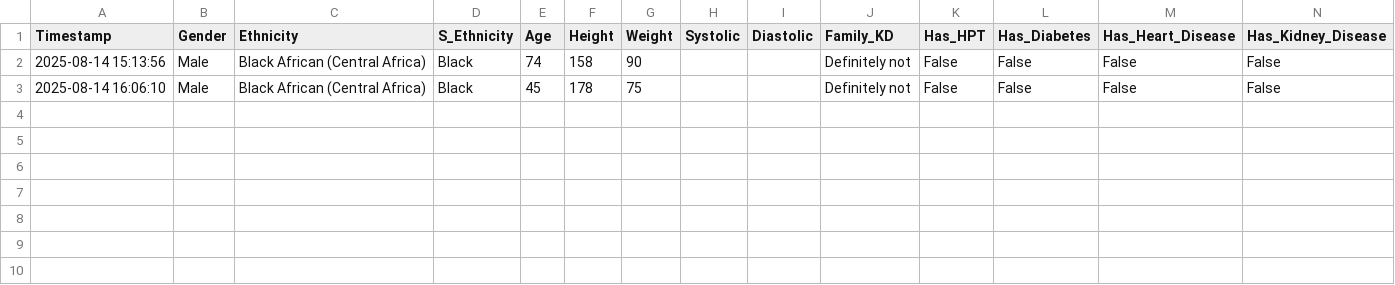
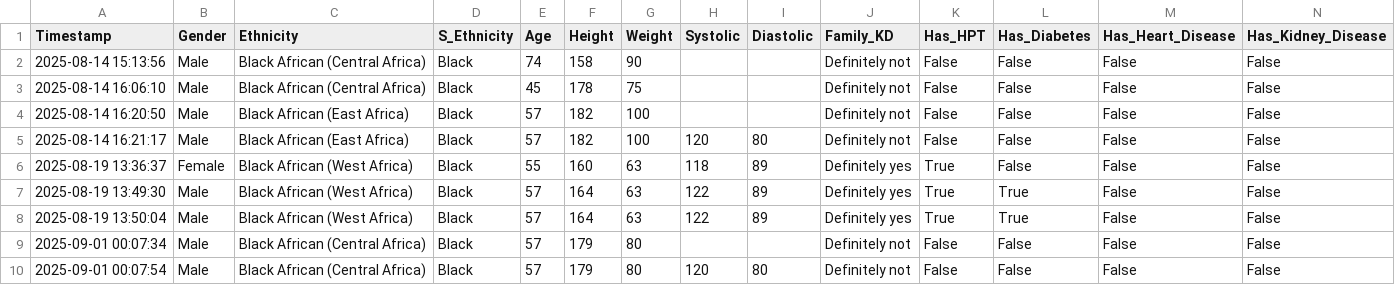
Before and after one commit to edwardbensa/hidden-ckd, a CSV file: app/responses.csv, drawn as a sheet; only a part is shown; rows hold the shown columns only; the diff names each change by its address in the sheet, - before the commit and + after, or states it on an @@ line.

```diff
--- a/app/responses.csv
+++ b/app/responses.csv
+row 4: 2025-08-14 16:20:50 | Male | Black African (East Africa) | Black | 57 | 182 | 100 |  |  | Definitely not | False | False | False | False
+row 5: 2025-08-14 16:21:17 | Male | Black African (East Africa) | Black | 57 | 182 | 100 | 120 | 80 | Definitely not | False | False | False | False
+row 6: 2025-08-19 13:36:37 | Female | Black African (West Africa) | Black | 55 | 160 | 63 | 118 | 89 | Definitely yes | True | False | False | False
+row 7: 2025-08-19 13:49:30 | Male | Black African (West Africa) | Black | 57 | 164 | 63 | 122 | 89 | Definitely yes | True | True | False | False
+row 8: 2025-08-19 13:50:04 | Male | Black African (West Africa) | Black | 57 | 164 | 63 | 122 | 89 | Definitely yes | True | True | False | False
+row 9: 2025-09-01 00:07:34 | Male | Black African (Central Africa) | Black | 57 | 179 | 80 |  |  | Definitely not | False | False | False | False
+row 10: 2025-09-01 00:07:54 | Male | Black African (Central Africa) | Black | 57 | 179 | 80 | 120 | 80 | Definitely not | False | False | False | False
```
Also changed, not shown: 7 other files.
